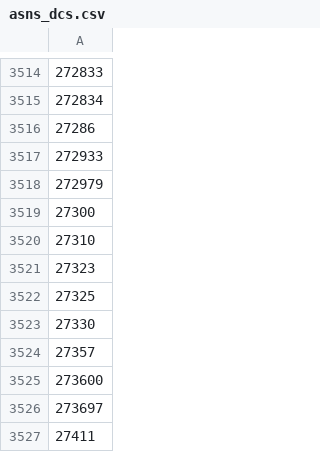
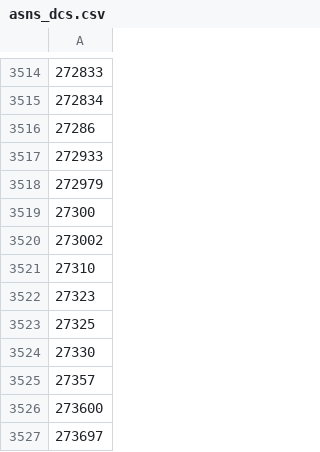
Before and after one commit to Umkus/ip-index, a CSV file: data/asns_dcs.csv, drawn as a sheet; only a part is shown, gaps mark what is left out; the shorter side is filled out with more unchanged rows.

```diff
--- a/data/asns_dcs.csv
+++ b/data/asns_dcs.csv
@@ -3519,2 +3519,3 @@
 27300
+273002
 27310
```
